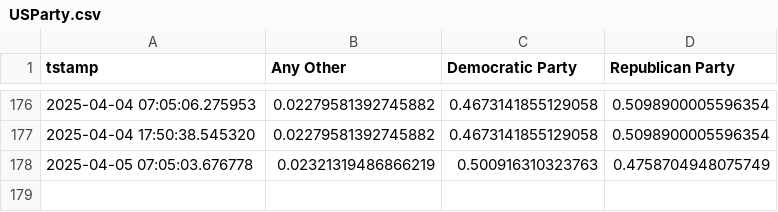
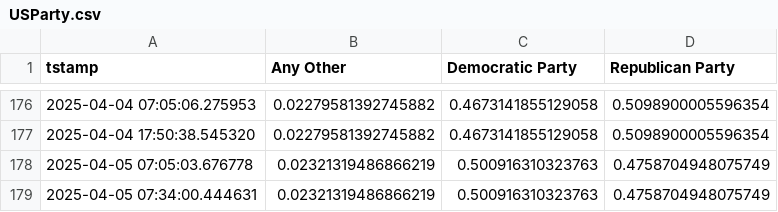
Before and after one commit to aliopor/odds, a CSV file: USParty.csv, drawn as a sheet; only a part is shown, gaps mark what is left out; the diff names each change by its address in the sheet, - before the commit and + after, or states it on an @@ line.

Commit message:
Update data 2025-04-05 07:34:14

```diff
--- a/USParty.csv
+++ b/USParty.csv
+row 179: 2025-04-05 07:34:00.444631 | 0.02321319486866219 | 0.500916310323763 | 0.4758704948075749
```
Also changed, not shown: 1 other file.
